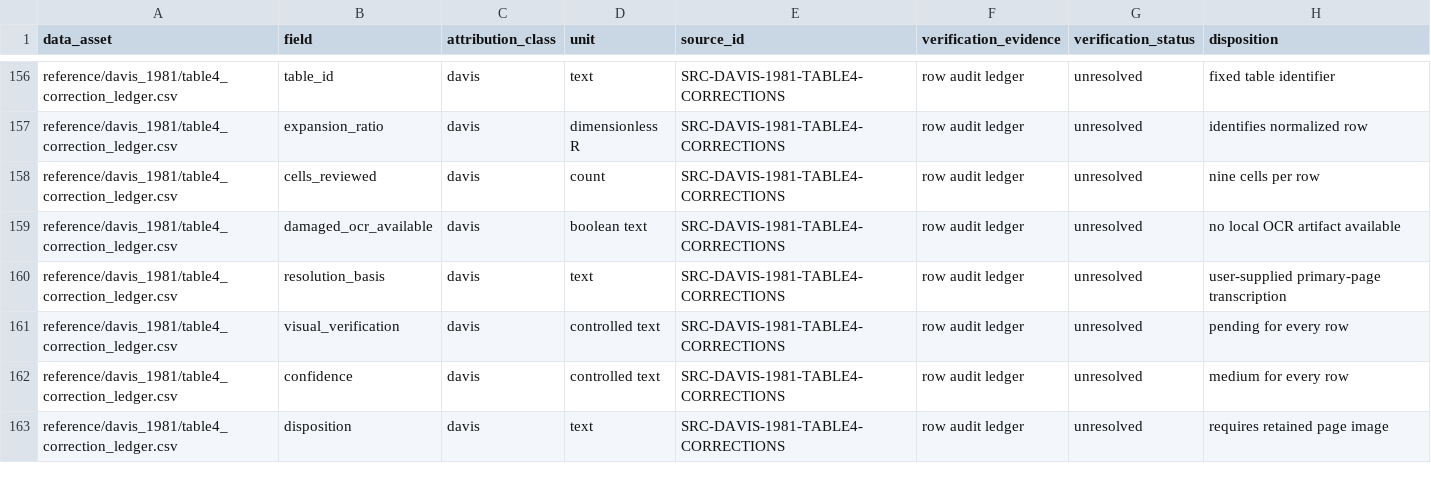
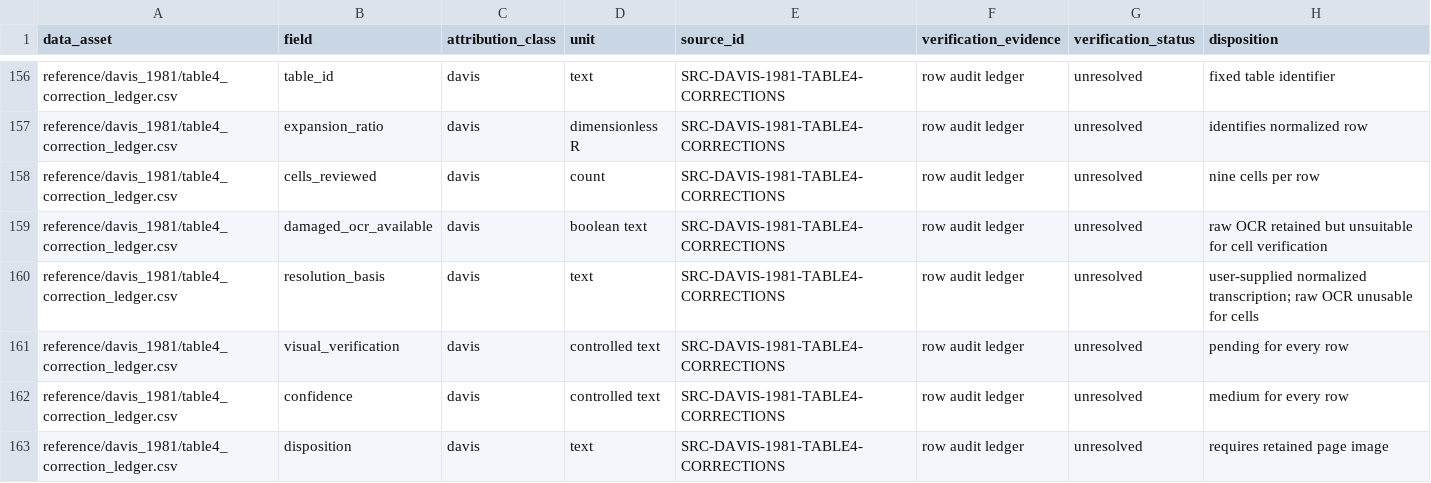
Before and after one commit to ReevesJustin/ModernPowley, a CSV file: docs/provenance/data_field_ledger.csv, drawn as a sheet; only a part is shown, gaps mark what is left out.

```diff
--- a/docs/provenance/data_field_ledger.csv
+++ b/docs/provenance/data_field_ledger.csv
@@ -158,4 +158,4 @@ reference/davis_1981/table4_correction_ledger.csv,expansion_ratio,davis,dimensio
 reference/davis_1981/table4_correction_ledger.csv,cells_reviewed,davis,count,SRC-DAVIS-1981-TABLE4-CORRECTIONS,row audit ledger,unresolved,nine cells per row
-reference/davis_1981/table4_correction_ledger.csv,damaged_ocr_available,davis,boolean text,SRC-DAVIS-1981-TABLE4-CORRECTIONS,row audit ledger,unresolved,no local OCR artifact available
-reference/davis_1981/table4_correction_ledger.csv,resolution_basis,davis,text,SRC-DAVIS-1981-TABLE4-CORRECTIONS,row audit ledger,unresolved,user-supplied primary-page transcription
+reference/davis_1981/table4_correction_ledger.csv,damaged_ocr_available,davis,boolean text,SRC-DAVIS-1981-TABLE4-CORRECTIONS,row audit ledger,unresolved,raw OCR retained but unsuitable for cell verification
+reference/davis_1981/table4_correction_ledger.csv,resolution_basis,davis,text,SRC-DAVIS-1981-TABLE4-CORRECTIONS,row audit ledger,unresolved,user-supplied normalized transcription; raw OCR unusable for cells
 reference/davis_1981/table4_correction_ledger.csv,visual_verification,davis,controlled text,SRC-DAVIS-1981-TABLE4-CORRECTIONS,row audit ledger,unresolved,pending for every row
```
Also changed, not shown: reference/davis_1981/table4_correction_ledger.csv, reference/source_ledger.csv, 13 other files.
